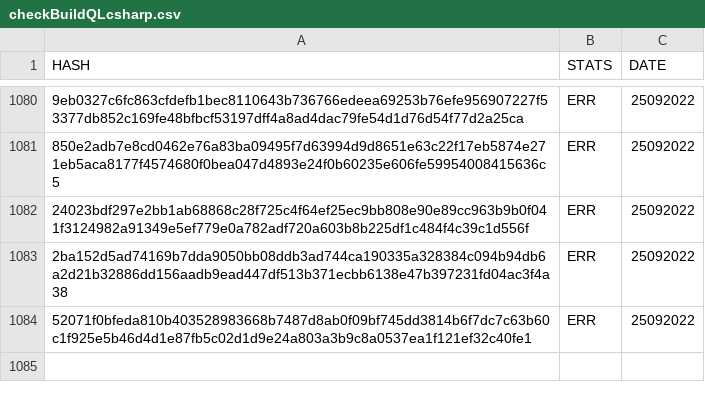
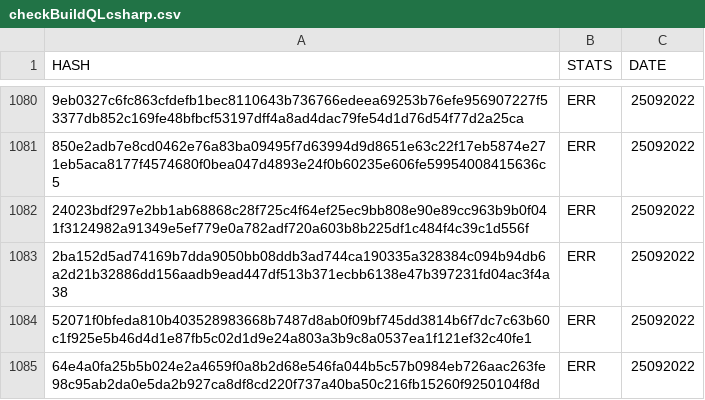
Before and after one commit to saramentr/myCheckBuild, a CSV file: checkBuildQLcsharp.csv, drawn as a sheet; only a part is shown, gaps mark what is left out; the diff names each change by its address in the sheet, - before the commit and + after, or states it on an @@ line.

```diff
--- a/checkBuildQLcsharp.csv
+++ b/checkBuildQLcsharp.csv
+row 1085: 64e4a0fa25b5b024e2a4659f0a8b2d68e546fa044b5c57b0984eb726aac263fe98c95ab2da0e5da2b927ca8df8cd220f737a40ba50c216fb15260f9250104f8d | ERR | 25092022
```
Also changed, not shown: 1 other file.
